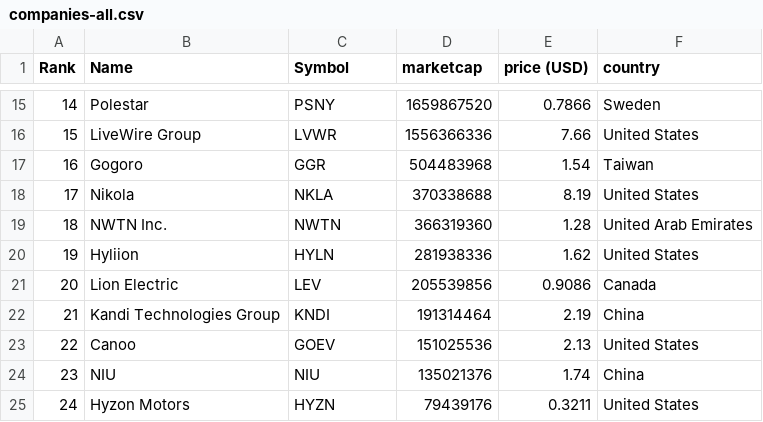
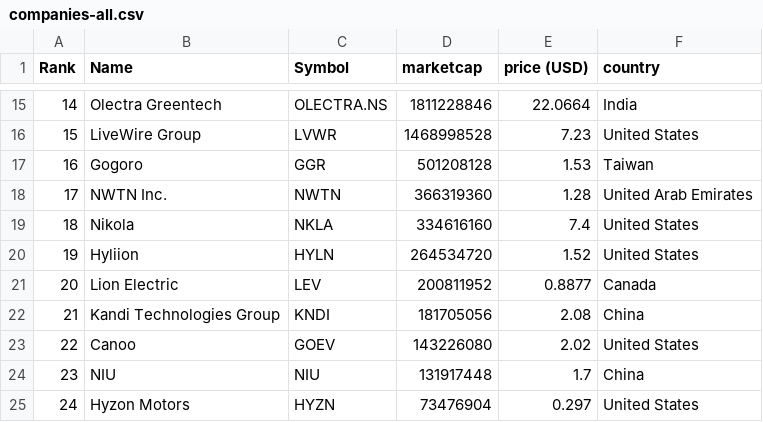
Before and after one commit to sosalemorvan/merida-june-6-2024_artfisica, a CSV file: companies-all.csv, drawn as a sheet; only a part is shown, gaps mark what is left out; the diff covers the shown part only.

```diff
--- a/companies-all.csv
+++ b/companies-all.csv
@@ -15,11 +15,11 @@
-"14","Polestar","PSNY","1659867520","0.7866","Sweden"
-"15","LiveWire Group","LVWR","1556366336","7.66","United States"
-"16","Gogoro","GGR","504483968","1.54","Taiwan"
-"17","Nikola","NKLA","370338688","8.19","United States"
-"18","NWTN Inc.","NWTN","366319360","1.28","United Arab Emirates"
-"19","Hyliion","HYLN","281938336","1.62","United States"
-"20","Lion Electric","LEV","205539856","0.9086","Canada"
-"21","Kandi Technologies Group","KNDI","191314464","2.19","China"
-"22","Canoo","GOEV","151025536","2.13","United States"
-"23","NIU","NIU","135021376","1.74","China"
-"24","Hyzon Motors","HYZN","79439176","0.3211","United States"
+"14","Olectra Greentech","OLECTRA.NS","1811228846","22.0664","India"
+"15","LiveWire Group","LVWR","1468998528","7.23","United States"
+"16","Gogoro","GGR","501208128","1.53","Taiwan"
+"17","NWTN Inc.","NWTN","366319360","1.28","United Arab Emirates"
+"18","Nikola","NKLA","334616160","7.4","United States"
+"19","Hyliion","HYLN","264534720","1.52","United States"
+"20","Lion Electric","LEV","200811952","0.8877","Canada"
+"21","Kandi Technologies Group","KNDI","181705056","2.08","China"
+"22","Canoo","GOEV","143226080","2.02","United States"
+"23","NIU","NIU","131917448","1.7","China"
+"24","Hyzon Motors","HYZN","73476904","0.297","United States"
```
Also changed, not shown: 1 added row, 1 removed row and 50 edited cells elsewhere in this file, companies-china.csv.
